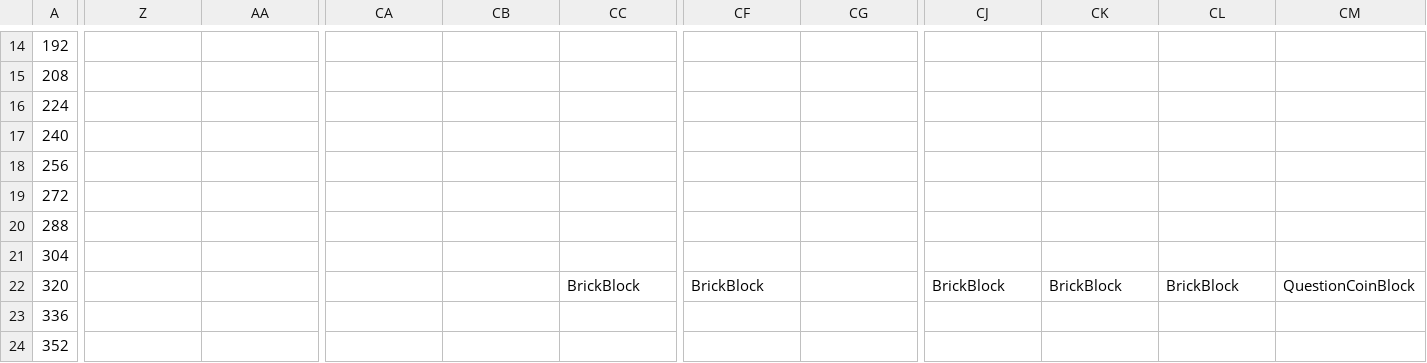
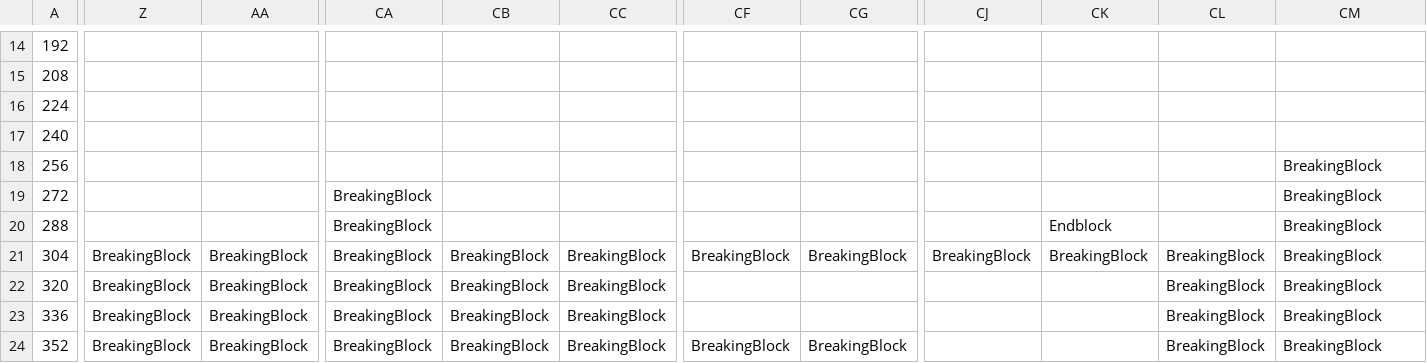
Before and after one commit to Bartholomew-m134/BuckeyeGameEngine, a CSV file: Game/GameContent/Levels/LemmingWorld.csv, drawn as a sheet; only a part is shown, gaps mark what is left out; removed rows and columns are numbered as before the commit, all else as after; rows hold the shown columns only; the diff covers the shown part only; the diff names each change by its address in the sheet, - before the commit and + after, or states it on an @@ line.

```diff
--- a/Game/GameContent/Levels/LemmingWorld.csv
+++ b/Game/GameContent/Levels/LemmingWorld.csv
-CM18:CM21: (empty)
+CM18:CM21: BreakingBlock
-CA19:CA23: (empty)
+CA19:CA23: BreakingBlock
-CK20: (empty)
+CK20: Endblock
-Z21:Z23: (empty)
+Z21:Z23: BreakingBlock
-AA21:AA23: (empty)
+AA21:AA23: BreakingBlock
-CB21:CB23: (empty)
+CB21:CB23: BreakingBlock
-CC21: (empty)
+CC21: BreakingBlock
-CF21: (empty)
+CF21: BreakingBlock
-CG21: (empty)
+CG21: BreakingBlock
-CJ21: (empty)
+CJ21: BreakingBlock
-CK21: (empty)
+CK21: BreakingBlock
-CL21: (empty)
+CL21: BreakingBlock
-CC22: BrickBlock
+CC22: BreakingBlock
-CF22: BrickBlock
+CF22: (empty)
-CJ22: BrickBlock
+CJ22: (empty)
-CK22: BrickBlock
+CK22: (empty)
-CL22: BrickBlock
+CL22: BreakingBlock
-CM22: QuestionCoinBlock
+CM22: BreakingBlock
-CC23: (empty)
+CC23: BreakingBlock
-CL23: (empty)
+CL23: BreakingBlock
-CM23: (empty)
+CM23: BreakingBlock
-row 24: 352
+row 24: 352 | BreakingBlock | BreakingBlock | BreakingBlock | BreakingBlock | BreakingBlock | BreakingBlock | BreakingBlock |  |  | BreakingBlock | BreakingBlock
```
Also changed, not shown: 1 added row, 1 removed row and 110 edited cells elsewhere in this file, 4 other files.
